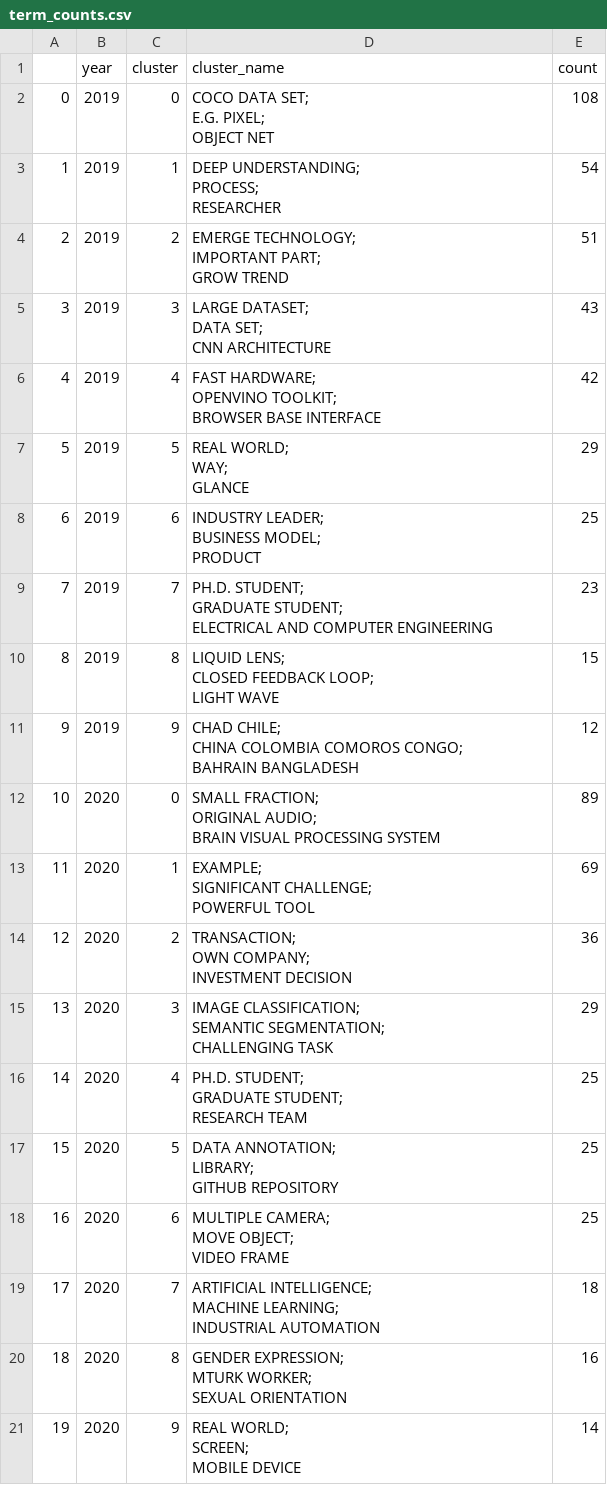
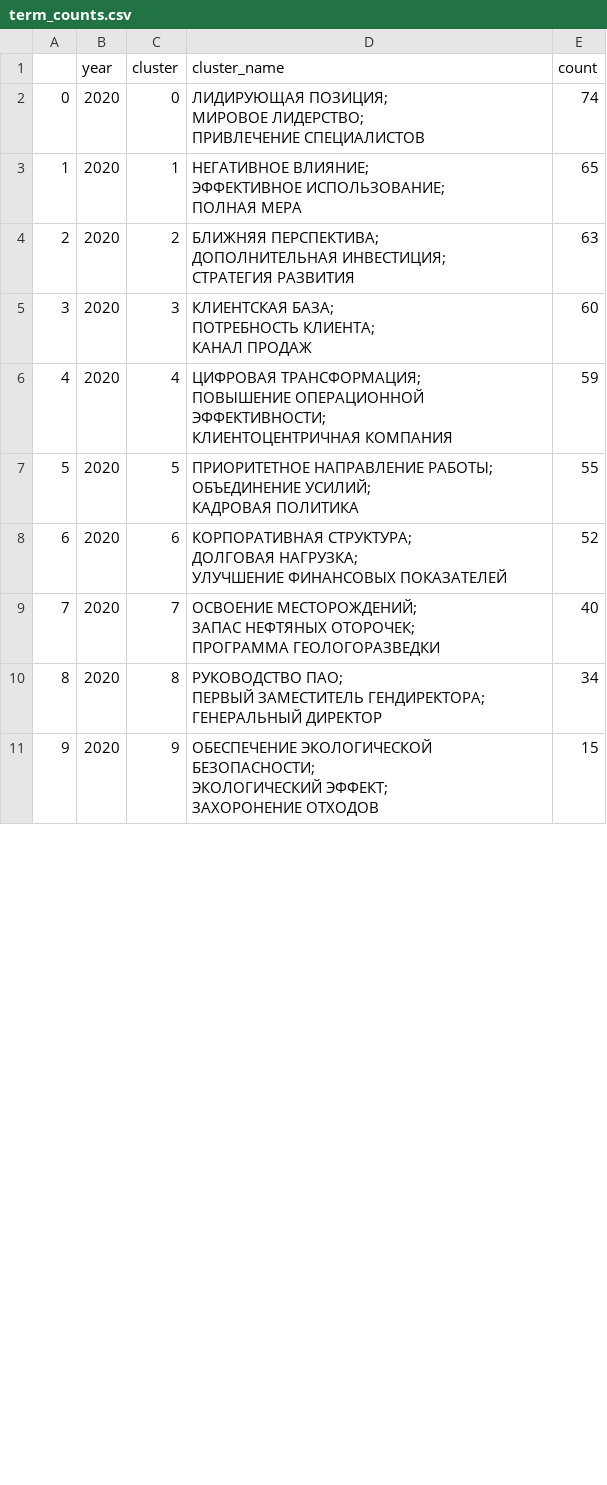
Before and after one commit to NikitaSavvin2000/sankey-graph, a CSV file: term_counts.csv, drawn as a sheet; only a part is shown; removed rows and columns are numbered as before the commit, all else as after; ↵ is a line break in a cell; the diff covers the shown part only; the diff names each change by its address in the sheet, - before the commit and + after, or states it on an @@ line.

```diff
--- a/term_counts.csv
+++ b/term_counts.csv
-row 2: 0 | 2019 | 0 | COCO DATA SET; ↵ E.G. PIXEL; ↵ OBJECT NET | 108
-row 3: 1 | 2019 | 1 | DEEP UNDERSTANDING; ↵ PROCESS; ↵ RESEARCHER | 54
-row 4: 2 | 2019 | 2 | EMERGE TECHNOLOGY; ↵ IMPORTANT PART; ↵ GROW TREND | 51
-row 5: 3 | 2019 | 3 | LARGE DATASET; ↵ DATA SET; ↵ CNN ARCHITECTURE | 43
-row 6: 4 | 2019 | 4 | FAST HARDWARE; ↵ OPENVINO TOOLKIT; ↵ BROWSER BASE INTERFACE | 42
-row 7: 5 | 2019 | 5 | REAL WORLD; ↵ WAY; ↵ GLANCE | 29
-row 8: 6 | 2019 | 6 | INDUSTRY LEADER; ↵ BUSINESS MODEL; ↵ PRODUCT | 25
-row 9: 7 | 2019 | 7 | PH.D. STUDENT; ↵ GRADUATE STUDENT; ↵ ELECTRICAL AND COMPUTER ENGINEERING | 23
-row 10: 8 | 2019 | 8 | LIQUID LENS; ↵ CLOSED FEEDBACK LOOP; ↵ LIGHT WAVE | 15
-row 11: 9 | 2019 | 9 | CHAD CHILE; ↵ CHINA COLOMBIA COMOROS CONGO; ↵ BAHRAIN BANGLADESH | 12
@@ column A renumbered from row 2 down @@
-D2 (cluster_name): SMALL FRACTION; ↵ ORIGINAL AUDIO; ↵ BRAIN VISUAL PROCESSING SYSTEM
+D2 (cluster_name): ЛИДИРУЮЩАЯ ПОЗИЦИЯ; ↵ МИРОВОЕ ЛИДЕРСТВО; ↵ ПРИВЛЕЧЕНИЕ СПЕЦИАЛИСТОВ
-E2 (count): 89
+E2 (count): 74
-D3 (cluster_name): EXAMPLE; ↵ SIGNIFICANT CHALLENGE; ↵ POWERFUL TOOL
+D3 (cluster_name): НЕГАТИВНОЕ ВЛИЯНИЕ; ↵ ЭФФЕКТИВНОЕ ИСПОЛЬЗОВАНИЕ; ↵ ПОЛНАЯ МЕРА
-E3 (count): 69
+E3 (count): 65
-D4 (cluster_name): TRANSACTION; ↵ OWN COMPANY; ↵ INVESTMENT DECISION
+D4 (cluster_name): БЛИЖНЯЯ ПЕРСПЕКТИВА; ↵ ДОПОЛНИТЕЛЬНАЯ ИНВЕСТИЦИЯ; ↵ СТРАТЕГИЯ РАЗВИТИЯ
-E4 (count): 36
+E4 (count): 63
-D5 (cluster_name): IMAGE CLASSIFICATION; ↵ SEMANTIC SEGMENTATION; ↵ CHALLENGING TASK
+D5 (cluster_name): КЛИЕНТСКАЯ БАЗА; ↵ ПОТРЕБНОСТЬ КЛИЕНТА; ↵ КАНАЛ ПРОДАЖ
-E5 (count): 29
+E5 (count): 60
-D6 (cluster_name): PH.D. STUDENT; ↵ GRADUATE STUDENT; ↵ RESEARCH TEAM
+D6 (cluster_name): ЦИФРОВАЯ ТРАНСФОРМАЦИЯ; ↵ ПОВЫШЕНИЕ ОПЕРАЦИОННОЙ ЭФФЕКТИВНОСТИ; ↵ КЛИЕНТОЦЕНТРИЧНАЯ КОМПАНИЯ
-E6 (count): 25
+E6 (count): 59
-D7 (cluster_name): DATA ANNOTATION; ↵ LIBRARY; ↵ GITHUB REPOSITORY
+D7 (cluster_name): ПРИОРИТЕТНОЕ НАПРАВЛЕНИЕ РАБОТЫ; ↵ ОБЪЕДИНЕНИЕ УСИЛИЙ; ↵ КАДРОВАЯ ПОЛИТИКА
-E7 (count): 25
+E7 (count): 55
-D8 (cluster_name): MULTIPLE CAMERA; ↵ MOVE OBJECT; ↵ VIDEO FRAME
+D8 (cluster_name): КОРПОРАТИВНАЯ СТРУКТУРА; ↵ ДОЛГОВАЯ НАГРУЗКА; ↵ УЛУЧШЕНИЕ ФИНАНСОВЫХ ПОКАЗАТЕЛЕЙ
-E8 (count): 25
+E8 (count): 52
-D9 (cluster_name): ARTIFICIAL INTELLIGENCE; ↵ MACHINE LEARNING; ↵ INDUSTRIAL AUTOMATION
+D9 (cluster_name): ОСВОЕНИЕ МЕСТОРОЖДЕНИЙ; ↵ ЗАПАС НЕФТЯНЫХ ОТОРОЧЕК; ↵ ПРОГРАММА ГЕОЛОГОРАЗВЕДКИ
-E9 (count): 18
+E9 (count): 40
-D10 (cluster_name): GENDER EXPRESSION; ↵ MTURK WORKER; ↵ SEXUAL ORIENTATION
+D10 (cluster_name): РУКОВОДСТВО ПАО; ↵ ПЕРВЫЙ ЗАМЕСТИТЕЛЬ ГЕНДИРЕКТОРА; ↵ ГЕНЕРАЛЬНЫЙ ДИРЕКТОР
-E10 (count): 16
+E10 (count): 34
-D11 (cluster_name): REAL WORLD; ↵ SCREEN; ↵ MOBILE DEVICE
+D11 (cluster_name): ОБЕСПЕЧЕНИЕ ЭКОЛОГИЧЕСКОЙ БЕЗОПАСНОСТИ; ↵ ЭКОЛОГИЧЕСКИЙ ЭФФЕКТ; ↵ ЗАХОРОНЕНИЕ ОТХОДОВ
-E11 (count): 14
+E11 (count): 15
```
Also changed, not shown: 80 edited cells elsewhere in this file, 7 other files.
